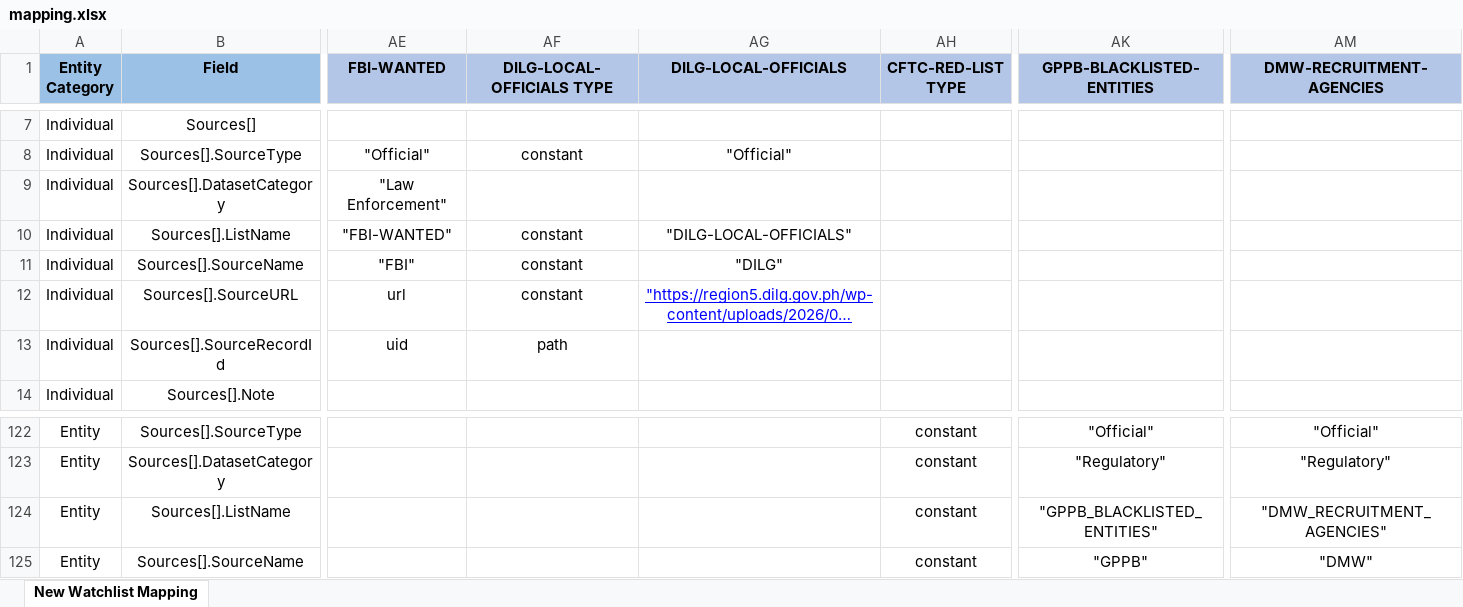
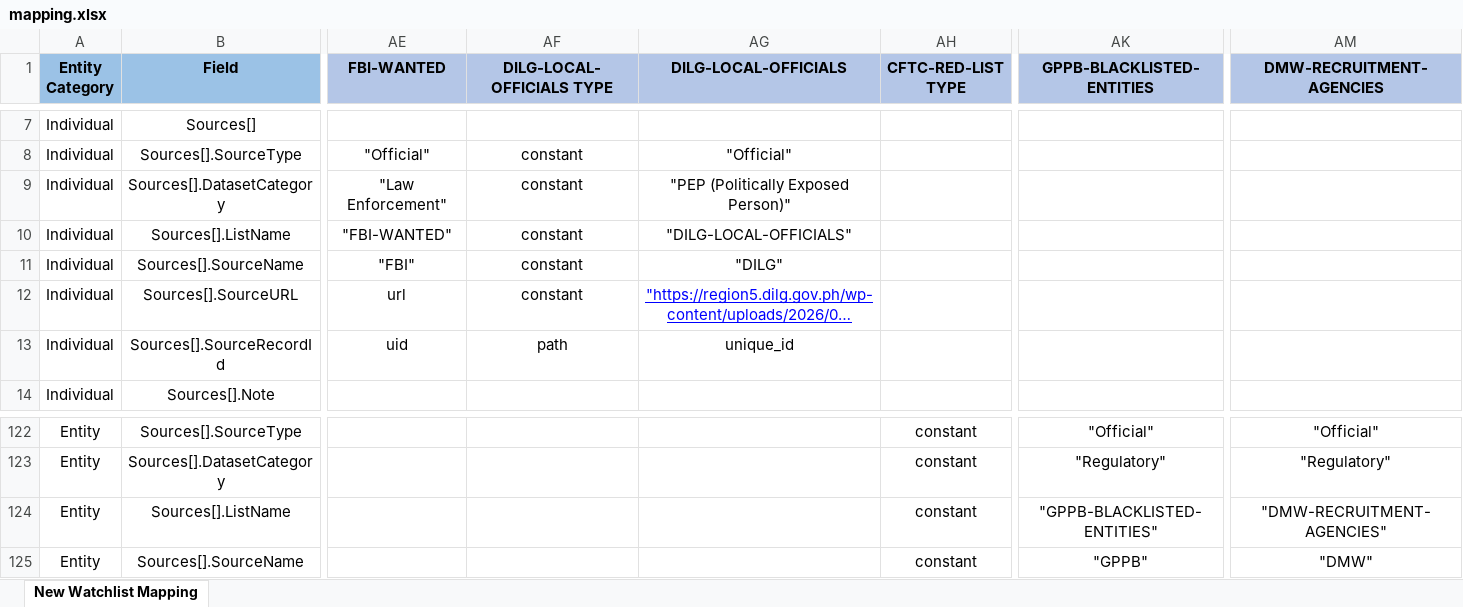
Before and after one commit to VinnoVigilance/python-components, an Excel workbook: data/rules/mapping.xlsx, sheet New Watchlist Mapping, drawn as a sheet; only a part is shown, gaps mark what is left out; long unchanged cells end in …; values as stored, in another font and other column widths than the file's, no borders; the diff names each change by its address in the sheet, - before the commit and + after, or states it on an @@ line.

```diff
--- a/data/rules/mapping.xlsx (sheet New Watchlist Mapping)
+++ b/data/rules/mapping.xlsx (sheet New Watchlist Mapping)
-AF9 (DILG-LOCAL-OFFICIALS TYPE): (empty)
+AF9 (DILG-LOCAL-OFFICIALS TYPE): constant
-AG9 (DILG-LOCAL-OFFICIALS): (empty)
+AG9 (DILG-LOCAL-OFFICIALS): "PEP (Politically Exposed Person)"
-AG13 (DILG-LOCAL-OFFICIALS): (empty)
+AG13 (DILG-LOCAL-OFFICIALS): unique_id
-AK124 (GPPB-BLACKLISTED-ENTITIES): "GPPB_BLACKLISTED_ENTITIES"
+AK124 (GPPB-BLACKLISTED-ENTITIES): "GPPB-BLACKLISTED-ENTITIES"
-AM124 (DMW-RECRUITMENT-AGENCIES): "DMW_RECRUITMENT_AGENCIES"
+AM124 (DMW-RECRUITMENT-AGENCIES): "DMW-RECRUITMENT-AGENCIES"
```
Also changed, not shown: data/rules/riskClassification.xlsx, 1 other file.
